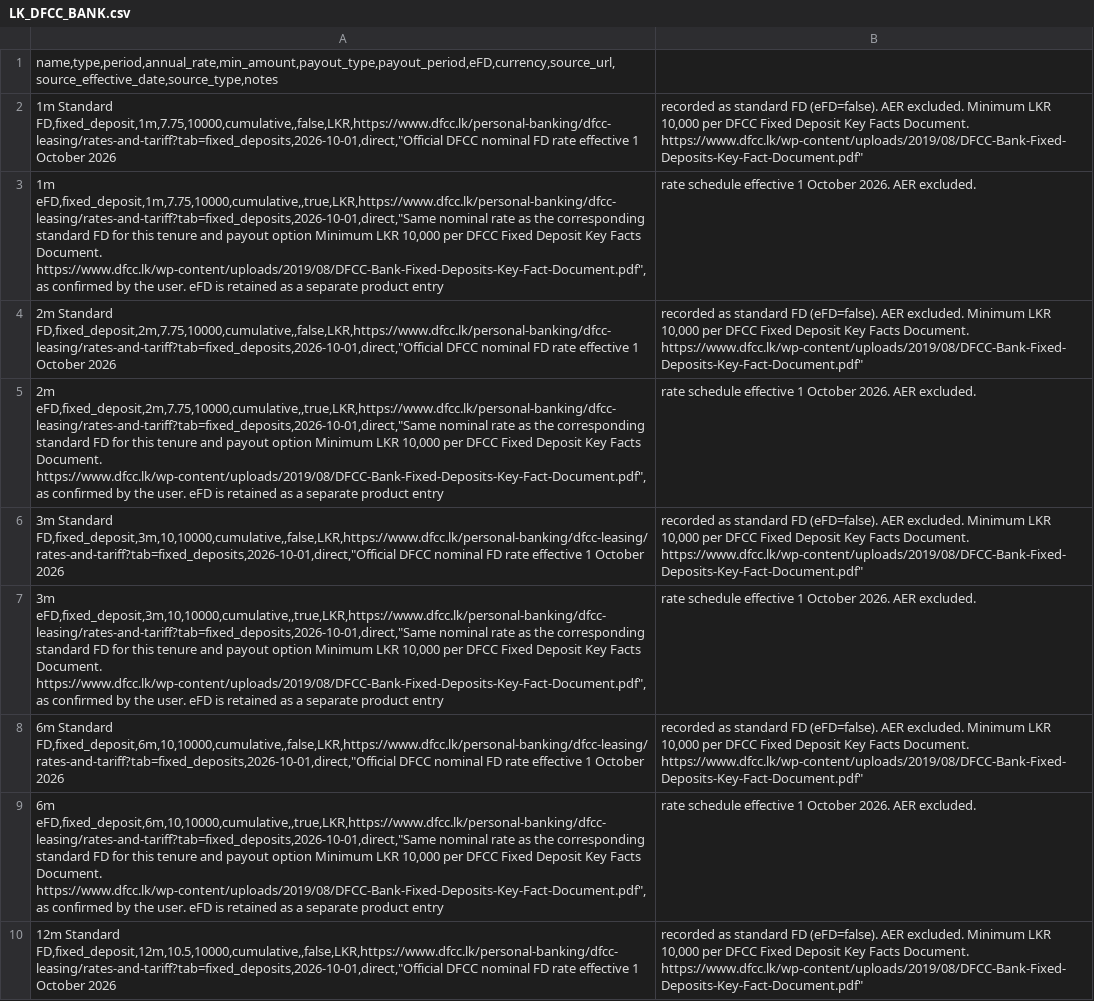
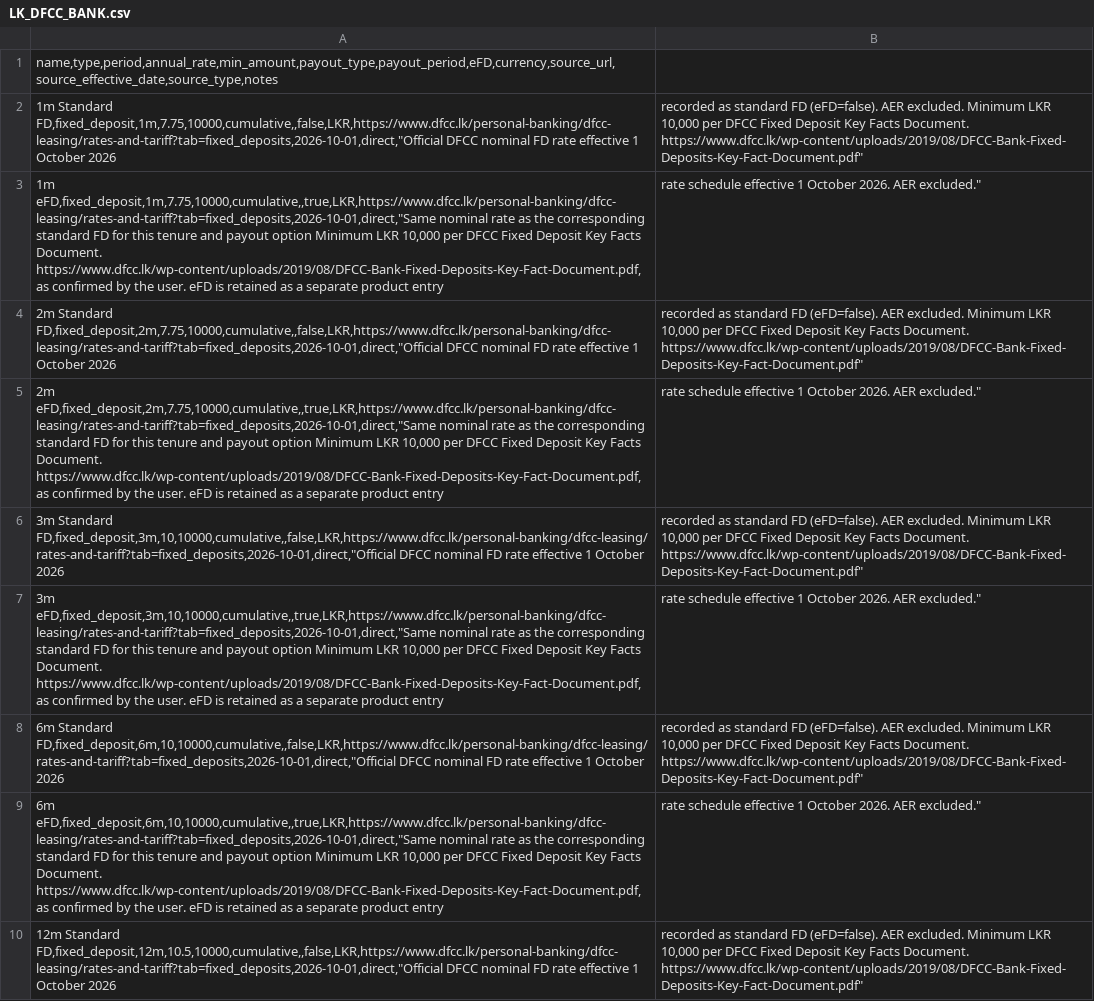
Before and after one commit to aaron-fredrick/FD-Calculator, a CSV file: data/fd_options/banks/LK_DFCC_BANK.csv, drawn as a sheet; only a part is shown; the diff covers the shown part only; the diff names each change by its address in the sheet, - before the commit and + after, or states it on an @@ line.

Commit message:
fix(data): quote comma-containing CSV fields

```diff
--- a/data/fd_options/banks/LK_DFCC_BANK.csv
+++ b/data/fd_options/banks/LK_DFCC_BANK.csv
-A3: …Facts Document. https://www.dfcc.lk/wp-content/uploads/2019/08/DFCC-Bank-Fixed-Deposits-Key-Fact-Document.pdf", as confirmed…
+A3: …Facts Document. https://www.dfcc.lk/wp-content/uploads/2019/08/DFCC-Bank-Fixed-Deposits-Key-Fact-Document.pdf, as confirmed…
-B3: …2026. AER excluded.
+B3: …2026. AER excluded."
-A5: …Facts Document. https://www.dfcc.lk/wp-content/uploads/2019/08/DFCC-Bank-Fixed-Deposits-Key-Fact-Document.pdf", as confirmed…
+A5: …Facts Document. https://www.dfcc.lk/wp-content/uploads/2019/08/DFCC-Bank-Fixed-Deposits-Key-Fact-Document.pdf, as confirmed…
-B5: …2026. AER excluded.
+B5: …2026. AER excluded."
-A7: …Facts Document. https://www.dfcc.lk/wp-content/uploads/2019/08/DFCC-Bank-Fixed-Deposits-Key-Fact-Document.pdf", as confirmed…
+A7: …Facts Document. https://www.dfcc.lk/wp-content/uploads/2019/08/DFCC-Bank-Fixed-Deposits-Key-Fact-Document.pdf, as confirmed…
-B7: …2026. AER excluded.
+B7: …2026. AER excluded."
-A9: …Facts Document. https://www.dfcc.lk/wp-content/uploads/2019/08/DFCC-Bank-Fixed-Deposits-Key-Fact-Document.pdf", as confirmed…
+A9: …Facts Document. https://www.dfcc.lk/wp-content/uploads/2019/08/DFCC-Bank-Fixed-Deposits-Key-Fact-Document.pdf, as confirmed…
-B9: …2026. AER excluded.
+B9: …2026. AER excluded."
```
Also changed, not shown: 40 edited cells elsewhere in this file.
